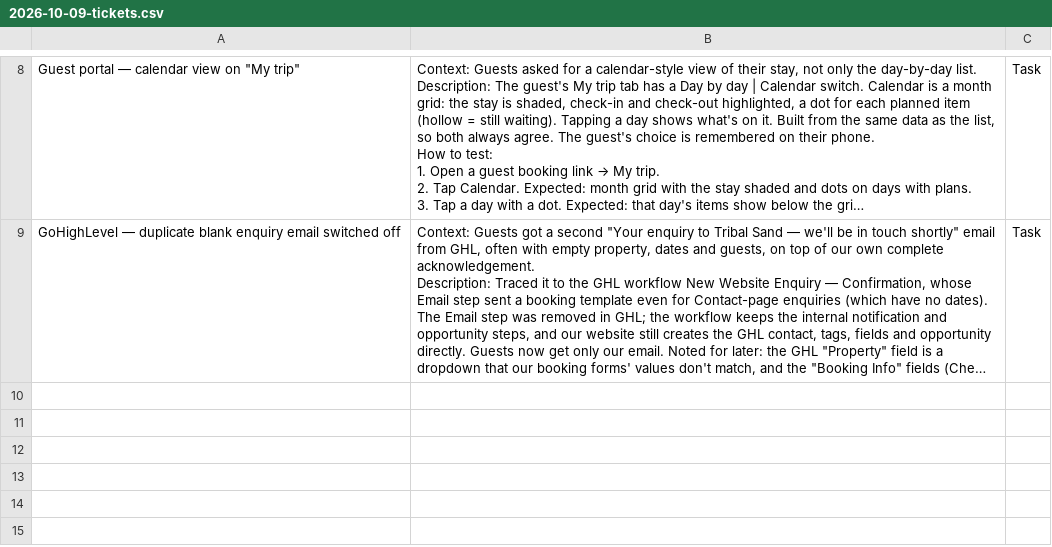
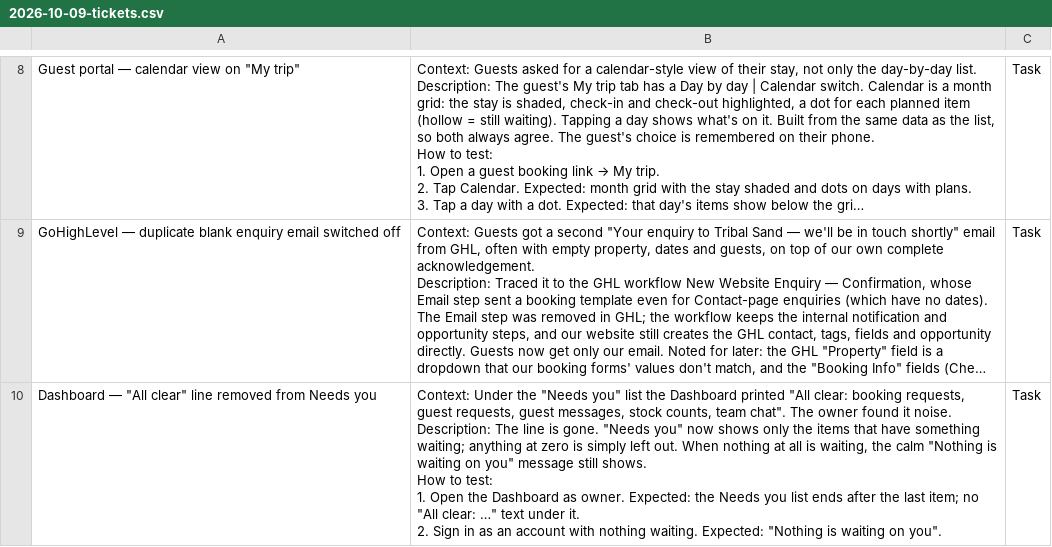
Before and after one commit to kww-ptk/tribalsand, a CSV file: docs/jira/2026-10-09-tickets.csv, drawn as a sheet; only a part is shown, gaps mark what is left out; long unchanged cells end in …; ↵ is a line break in a cell; the diff names each change by its address in the sheet, - before the commit and + after, or states it on an @@ line.

```diff
--- a/docs/jira/2026-10-09-tickets.csv
+++ b/docs/jira/2026-10-09-tickets.csv
+row 10: Dashboard — "All clear" line removed from Needs you | Context: Under the "Needs you" list the Dashboard printed "All clear: booking requests, guest requests, guest messages, stock counts, team chat". The owner found it noise. ↵ Description: The line is gone. "Needs you" now shows only the items that have something waiting; anything at zero is simply left out. When nothing at all is waiting, the calm "Nothing is waiting on you" message still shows. ↵ How to test: ↵ 1. Open the Dashboard as owner. Expected: the Needs you list ends after the last item; no "All clear: …" text under it. ↵ 2. Sign in as an account with nothing waiting. Expected: "Nothing is waiting on you". | Task
```
Also changed, not shown: 3 other files.
